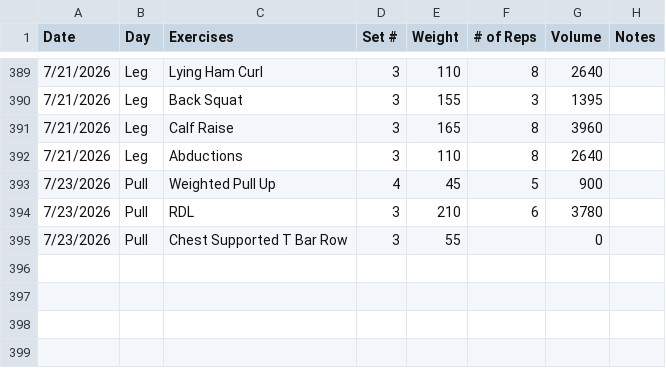
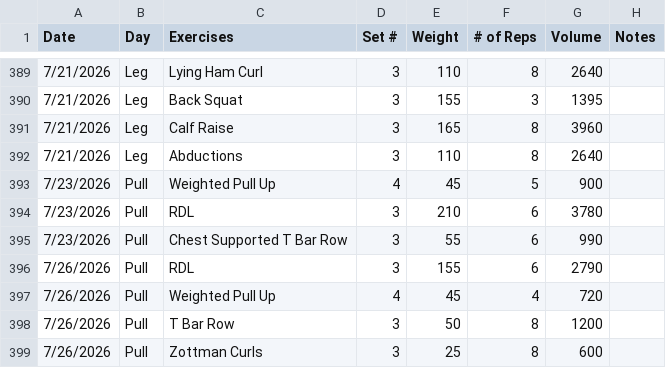
Before and after one commit to Streetlight321/pull_gym_data, a CSV file: output.csv, drawn as a sheet; only a part is shown, gaps mark what is left out.

```diff
--- a/output.csv
+++ b/output.csv
@@ -394,2 +394,6 @@ Date,Day,Exercises,Set #,Weight,# of Reps,Volume,Notes
 7/23/2026,Pull,RDL,3,210,6,3780,
-7/23/2026,Pull,Chest Supported T Bar Row,3,55,,0,
+7/23/2026,Pull,Chest Supported T Bar Row,3,55,6,990,
+7/26/2026,Pull,RDL,3,155,6,2790,
+7/26/2026,Pull,Weighted Pull Up,4,45,4,720,
+7/26/2026,Pull,T Bar Row,3,50,8,1200,
+7/26/2026,Pull,Zottman Curls ,3,25,8,600,
```
